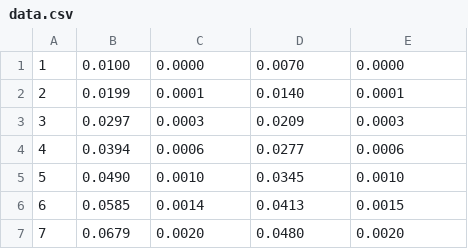
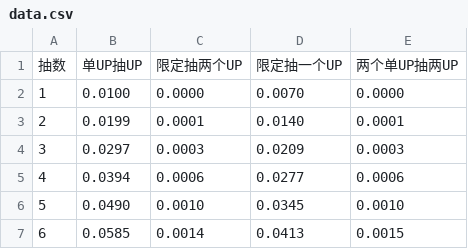
Before and after one commit to simonkorl/arknights_banner, a CSV file: data.csv, drawn as a sheet; only a part is shown; the shorter side is filled out with more unchanged rows; the diff names each change by its address in the sheet, - before the commit and + after, or states it on an @@ line.

Commit message:
Update data.csv

```diff
--- a/data.csv
+++ b/data.csv
+row 1: 抽数 | 单UP抽UP | 限定抽两个UP | 限定抽一个UP | 两个单UP抽两UP
```
